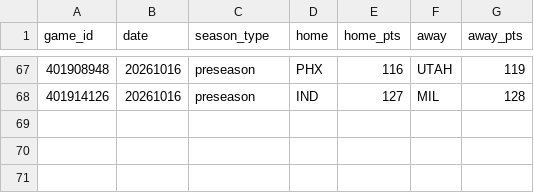
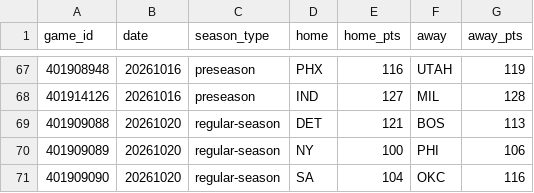
Before and after one commit to HLCLJacksonC/nba-analysis, a CSV file: games.csv, drawn as a sheet; only a part is shown, gaps mark what is left out.

```diff
--- a/games.csv
+++ b/games.csv
@@ -68 +68,4 @@ game_id,date,season_type,home,home_pts,away,away_pts
 401914126,20261016,preseason,IND,127,MIL,128
+401909088,20261020,regular-season,DET,121,BOS,113
+401909089,20261020,regular-season,NY,100,PHI,106
+401909090,20261020,regular-season,SA,104,OKC,116
```
Also changed, not shown: elo_history.csv, 1 other file.
